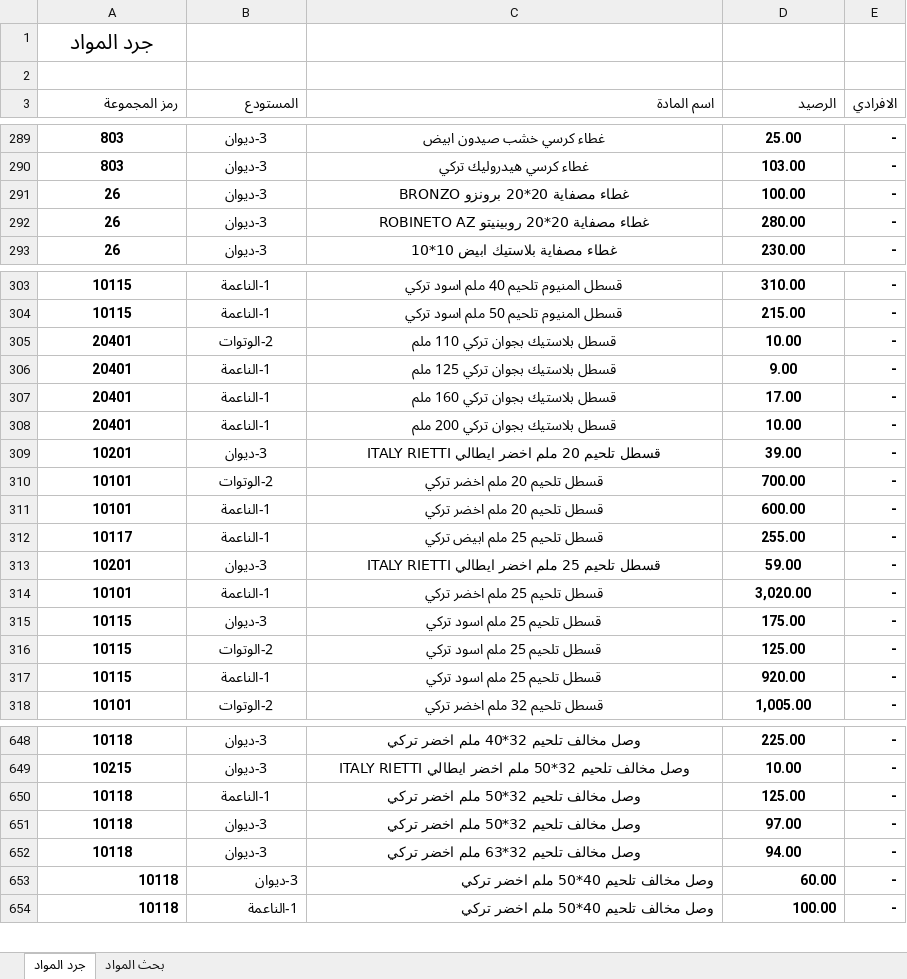
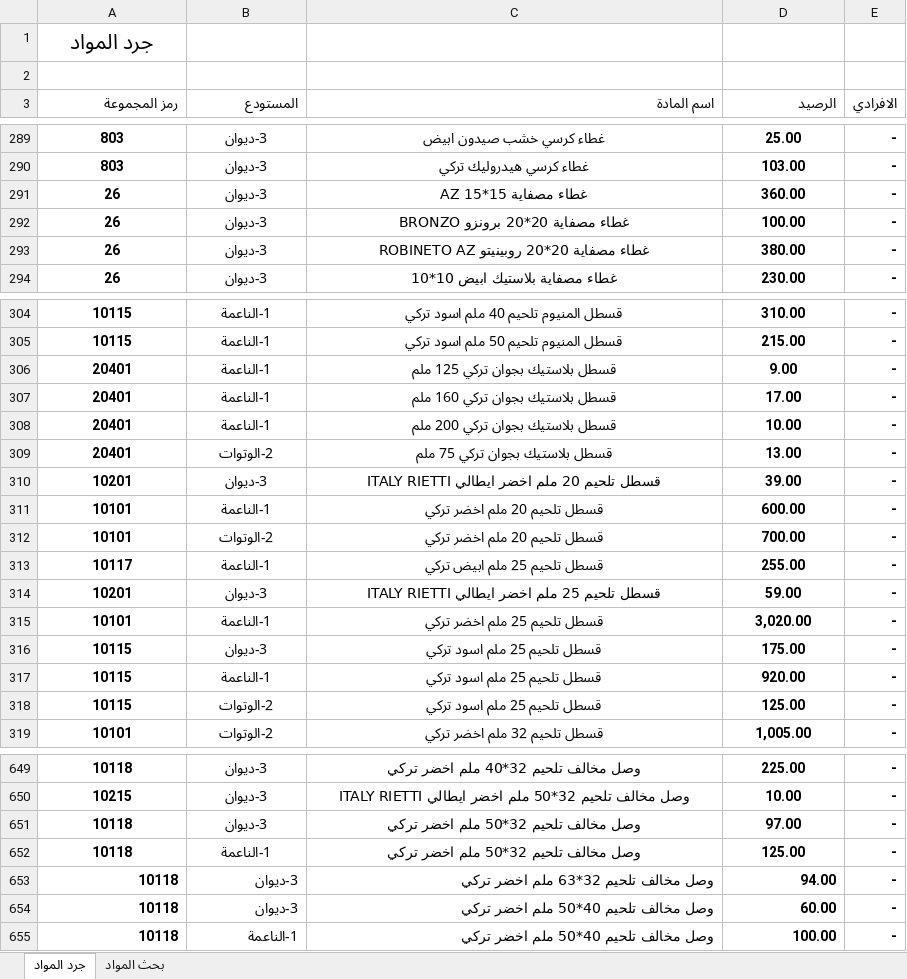
Before and after one commit to dabbousbasta/Dabbous-Al-Basta, an Excel workbook: جرد المواد.xlsx, sheet جرد المواد, drawn as a sheet; only a part is shown, gaps mark what is left out; values as stored, in another font and other column widths than the file's, no borders; removed rows and columns are numbered as before the commit, all else as after; the diff covers the shown part only; the diff names each change by its address in the sheet, - before the commit and + after, or states it on an @@ line.

Commit message:
20260624

```diff
--- a/جرد المواد.xlsx (sheet جرد المواد)
+++ b/جرد المواد.xlsx (sheet جرد المواد)
+row 291: 26 | 3-ديوان | غطاء مصفاية 15*15 AZ | 360.00 | -
-D293 (الرصيد): 280.00
+D293 (الرصيد): 380.00
-row 305: 20401 | 2-الوتوات | قسطل بلاستيك بجوان تركي 110 ملم | 10.00 | -
+row 309: 20401 | 2-الوتوات | قسطل بلاستيك بجوان تركي 75 ملم | 13.00 | -
-A653:D653 alignment: center
+A653:D653 alignment: right
```
Also changed, not shown: 20 moved rows elsewhere in this sheet.
